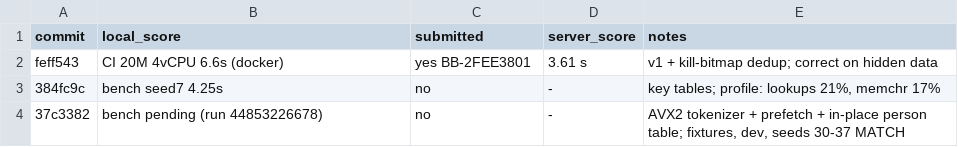
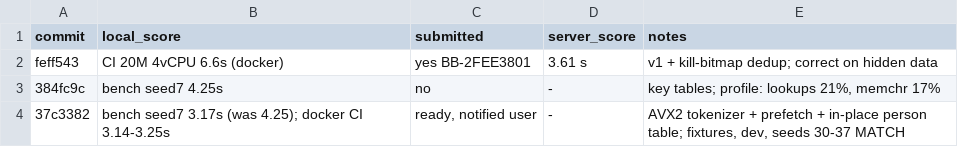
Before and after one commit to viktor-lorentz/shopping-sessions, a TSV file: results.tsv, drawn as a sheet.

```diff
--- a/results.tsv
+++ b/results.tsv
@@ -3,2 +3,2 @@ feff543	CI 20M 4vCPU 6.6s (docker)	yes BB-2FEE3801	3.61 s	v1 + kill-bitmap dedup
 384fc9c	bench seed7 4.25s	no	-	key tables; profile: lookups 21%, memchr 17%
-37c3382	bench pending (run 44853226678)	no	-	AVX2 tokenizer + prefetch + in-place person table; fixtures, dev, seeds 30-37 MATCH
+37c3382	bench seed7 3.17s (was 4.25); docker CI 3.14-3.25s	ready, notified user	-	AVX2 tokenizer + prefetch + in-place person table; fixtures, dev, seeds 30-37 MATCH
```
